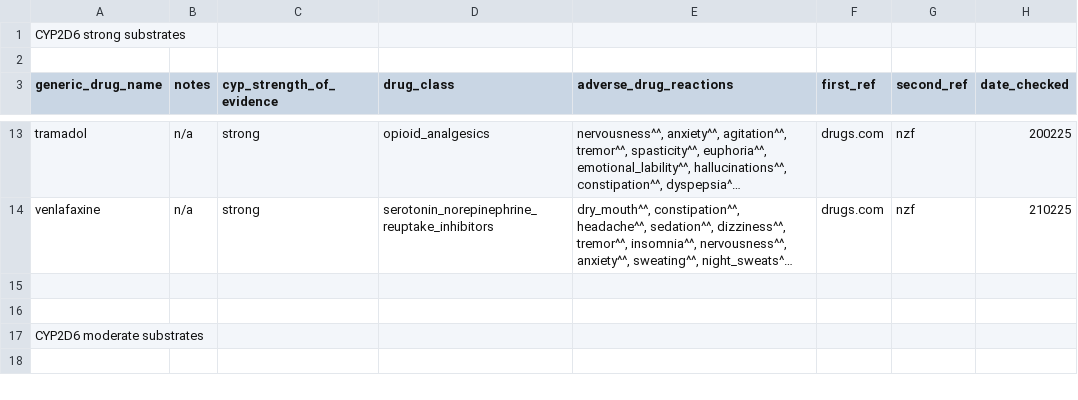
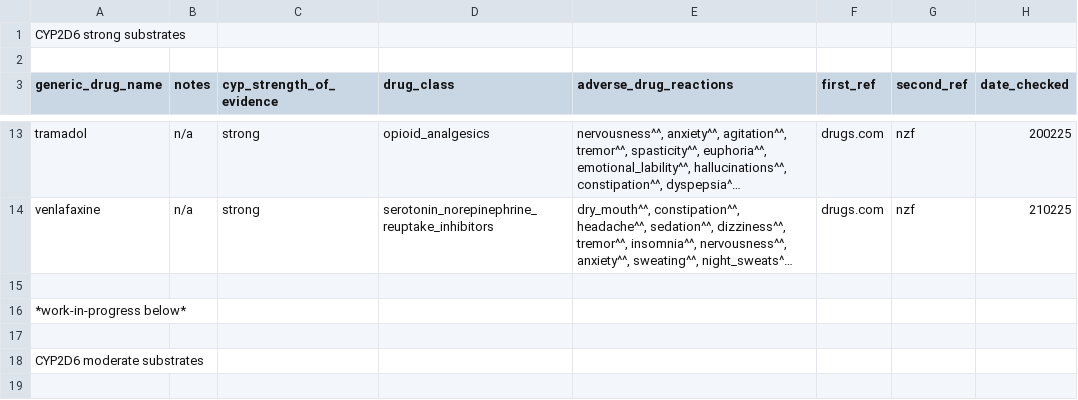
Before and after one commit to jhylin/Adverse_drug_reactions, a CSV file: CYP2D6_strong_mod_substrates.csv, drawn as a sheet; only a part is shown, gaps mark what is left out; long unchanged cells end in …; the diff covers the shown part only; the diff names each change by its address in the sheet, - before the commit and + after, or states it on an @@ line.

Commit message:
Adding escitalopram adrs & drug note

```diff
--- a/CYP2D6_strong_mod_substrates.csv
+++ b/CYP2D6_strong_mod_substrates.csv
+row 16: *work-in-progress below*
```
Also changed, not shown: 3 added rows and 3 edited cells elsewhere in this file, cyp_substrates_adrs.csv, 1 other file.
